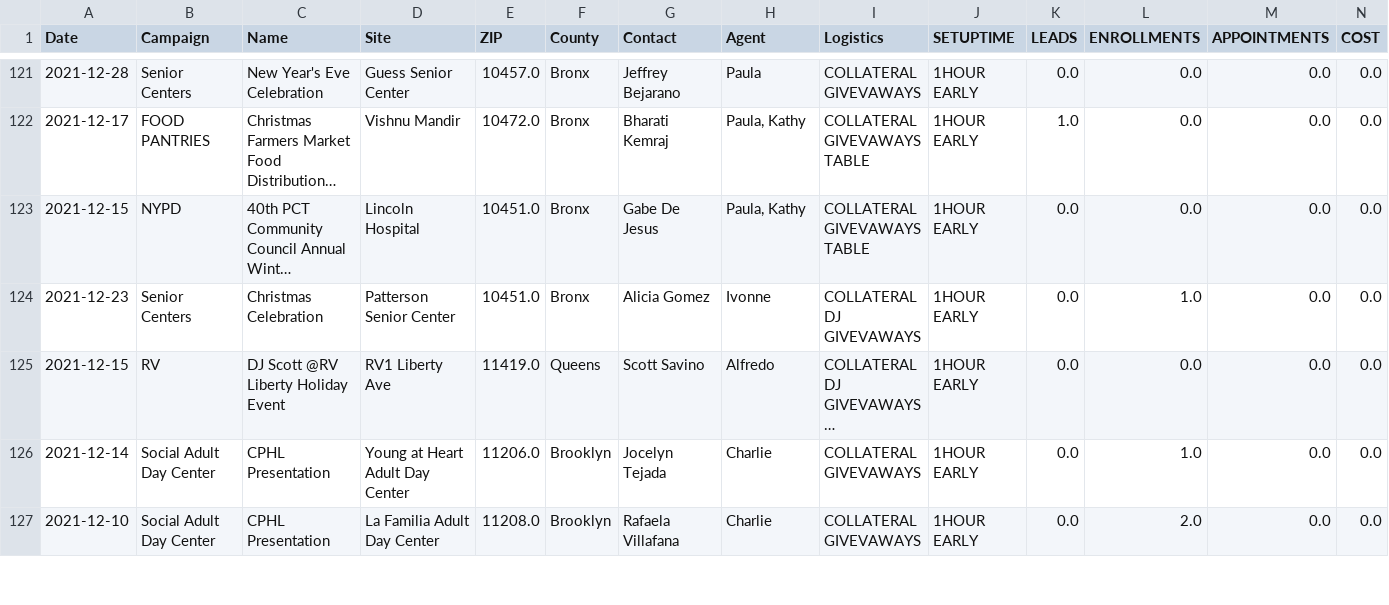
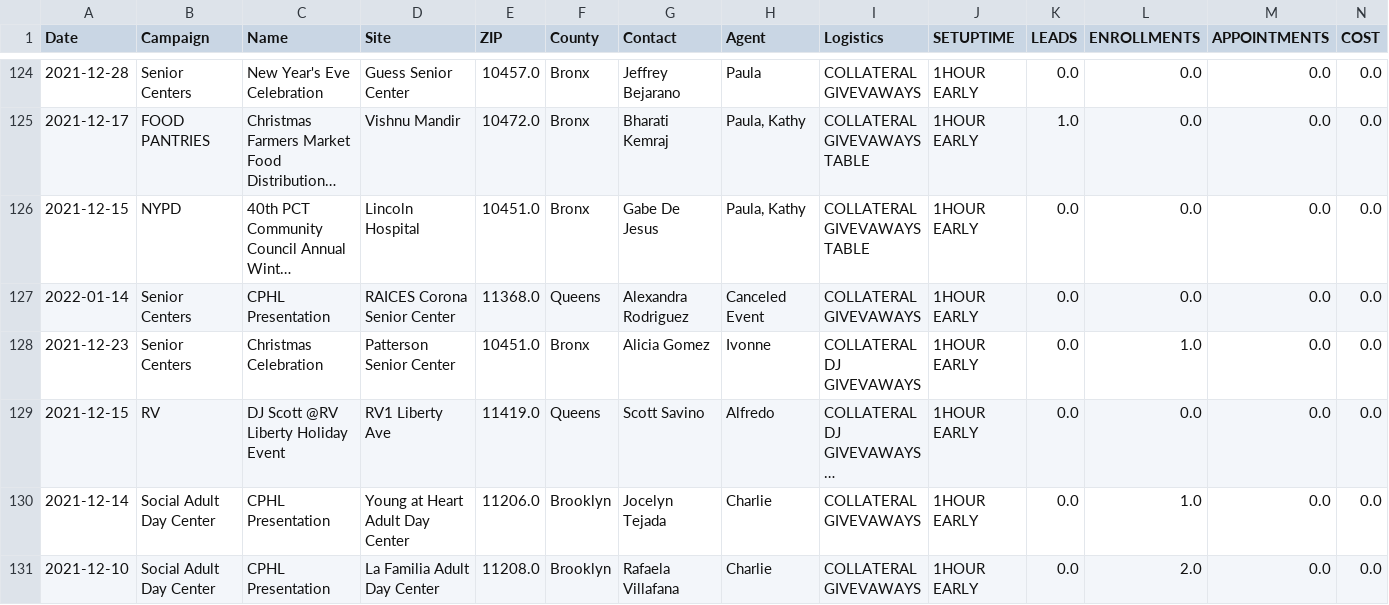
Before and after one commit to jimcphl/project1, a CSV file: EventMaster.csv, drawn as a sheet; only a part is shown, gaps mark what is left out; long unchanged cells end in …; rows hold the shown columns only; ↵ is a line break in a cell; the diff covers the shown part only; the diff names each change by its address in the sheet, - before the commit and + after, or states it on an @@ line.

Commit message:
Add files via upload

```diff
--- a/EventMaster.csv
+++ b/EventMaster.csv
+row 127: 2022-01-14 | Senior Centers | CPHL Presentation | RAICES Corona Senior Center | 11368.0 | Queens | Alexandra Rodriguez | Canceled Event | COLLATERAL ↵ GIVEVAWAYS | 1HOUR EARLY | 0.0 | 0.0 | 0.0 | 0.0
```
Also changed, not shown: 6 added rows elsewhere in this file.
